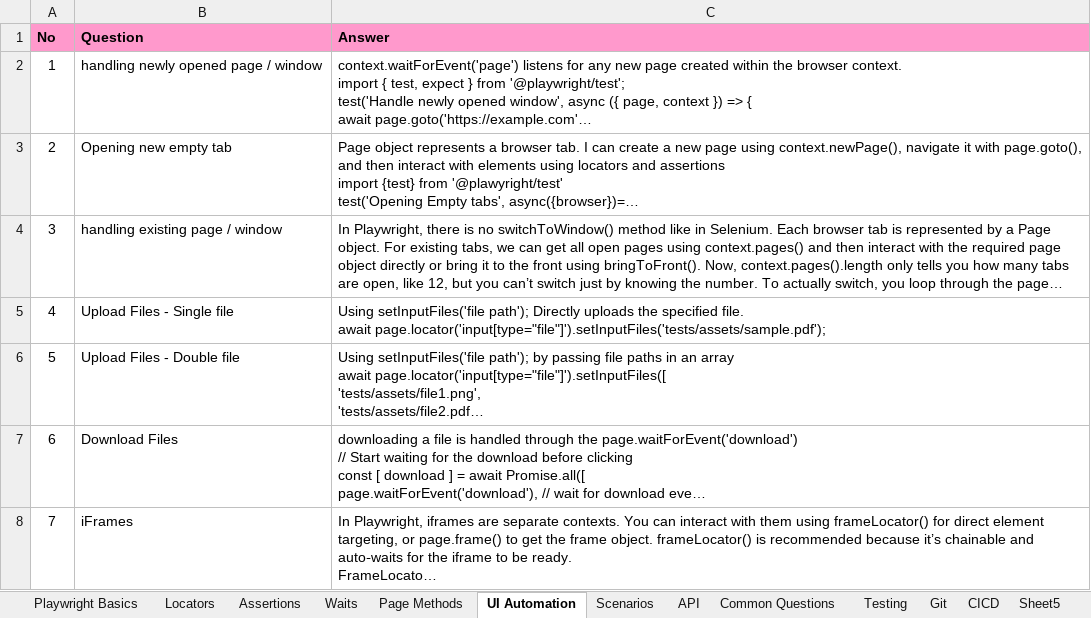
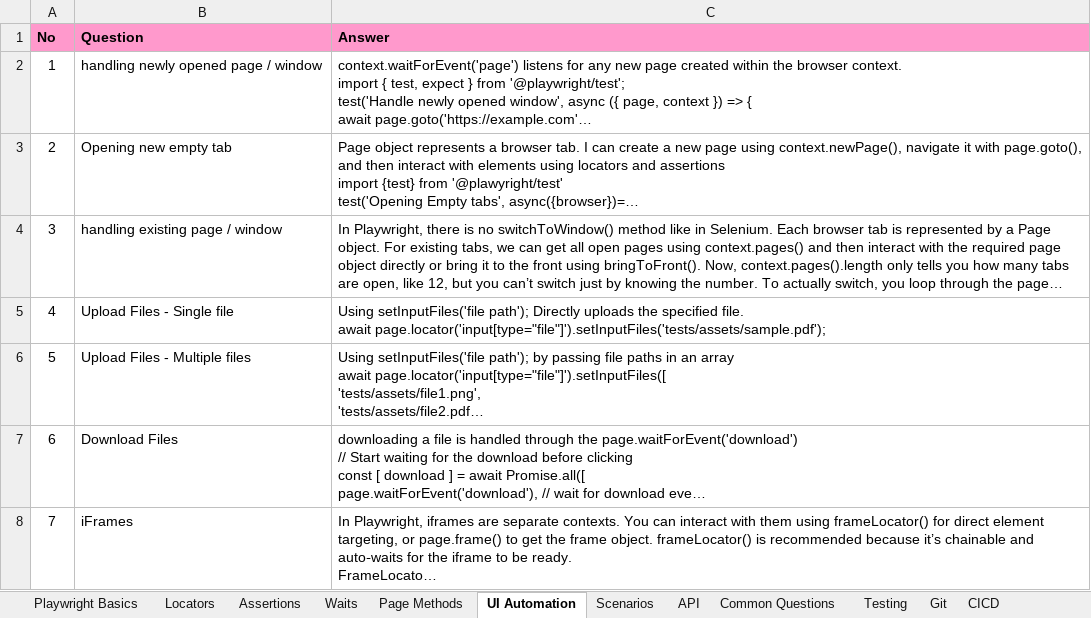
Before and after one commit to deepika-nagarajan-git/Playwright-Handson, an Excel workbook: Interview questions.xlsx, sheet UI Automation, drawn as a sheet; only a part is shown; long unchanged cells end in …; values as stored, in another font and other column widths than the file's, no borders; the diff names each change by its address in the sheet, - before the commit and + after, or states it on an @@ line.

```diff
--- a/Interview questions.xlsx (sheet UI Automation)
+++ b/Interview questions.xlsx (sheet UI Automation)
-sheet tab: Sheet5
-B6 (Question): Upload Files - Double file
+B6 (Question): Upload Files - Multiple files
```
Also changed, not shown: sheet API, sheet Playwright Basics, sheet Scenarios, sheet Waits, sheet Locators, 1 other file.
